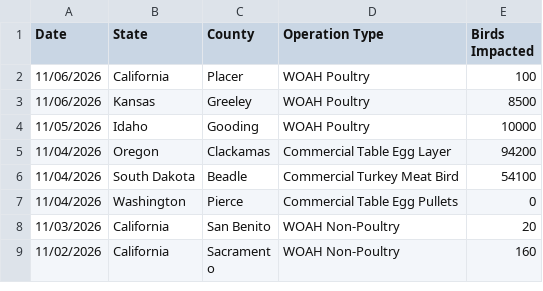
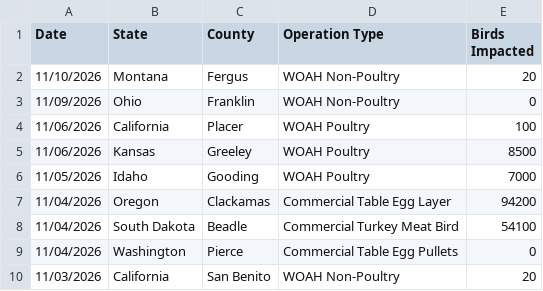
Before and after one commit to casey891/hpai-dashboard, a CSV file: data/poultry_detections.csv, drawn as a sheet; only a part is shown; the shorter side is filled out with more unchanged rows.

Commit message:
Update HPAI dashboard data — November 11, 2026

```diff
--- a/data/poultry_detections.csv
+++ b/data/poultry_detections.csv
@@ -1,5 +1,7 @@
 Date,State,County,Operation Type,Birds Impacted
+11/10/2026,Montana,Fergus,WOAH Non-Poultry,20
+11/09/2026,Ohio,Franklin,WOAH Non-Poultry,0
 11/06/2026,California,Placer,WOAH Poultry,100
 11/06/2026,Kansas,Greeley,WOAH Poultry,8500
-11/05/2026,Idaho,Gooding,WOAH Poultry,10000
+11/05/2026,Idaho,Gooding,WOAH Poultry,7000
 11/04/2026,Oregon,Clackamas,Commercial Table Egg Layer,94200
```
Also changed, not shown: data/livestock_detections.csv, 3 other files.
